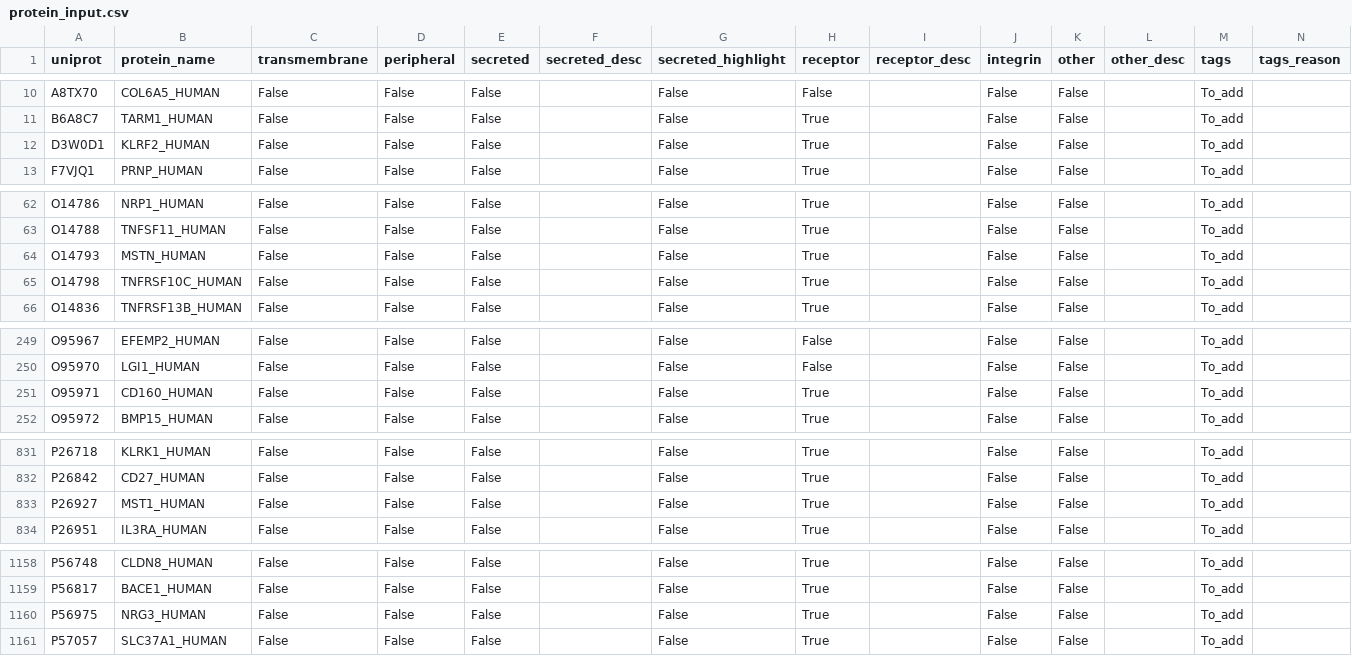
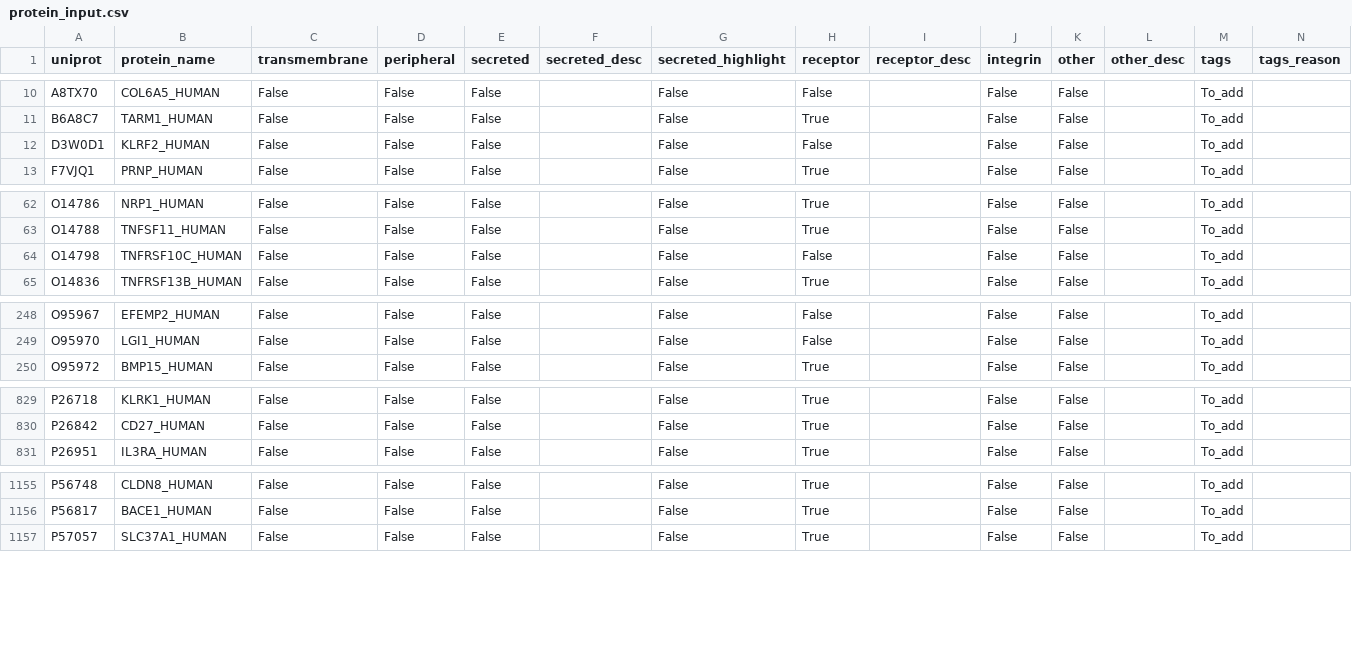
Before and after one commit to colomemaria/community-paper, a CSV file: src/method_comparison/compare_algorithms/run_CellPhoneDB/build_customDB/intersection_db/protein_input.csv, drawn as a sheet; only a part is shown, gaps mark what is left out; removed rows and columns are numbered as before the commit, all else as after; rows hold the shown columns only; the diff covers the shown part only; the diff names each change by its address in the sheet, - before the commit and + after, or states it on an @@ line.

```diff
--- a/src/method_comparison/compare_algorithms/run_CellPhoneDB/build_customDB/intersection_db/protein_input.csv
+++ b/src/method_comparison/compare_algorithms/run_CellPhoneDB/build_customDB/intersection_db/protein_input.csv
-H12 (receptor): True
+H12 (receptor): False
-row 64: O14793 | MSTN_HUMAN | False | False | False |  | False | True |  | False | False |  | To_add
-H64 (receptor): True
+H64 (receptor): False
-row 251: O95971 | CD160_HUMAN | False | False | False |  | False | True |  | False | False |  | To_add
-row 833: P26927 | MST1_HUMAN | False | False | False |  | False | True |  | False | False |  | To_add
-row 1160: P56975 | NRG3_HUMAN | False | False | False |  | False | True |  | False | False |  | To_add
```
Also changed, not shown: 7 edited cells elsewhere in this file, src/method_comparison/compare_algorithms/run_CellPhoneDB/build_customDB/intersection_db/csv/gene_table.csv, src/method_comparison/compare_algorithms/run_CellPhoneDB/build_customDB/intersection_db/gene_input.csv, 49 other files.
